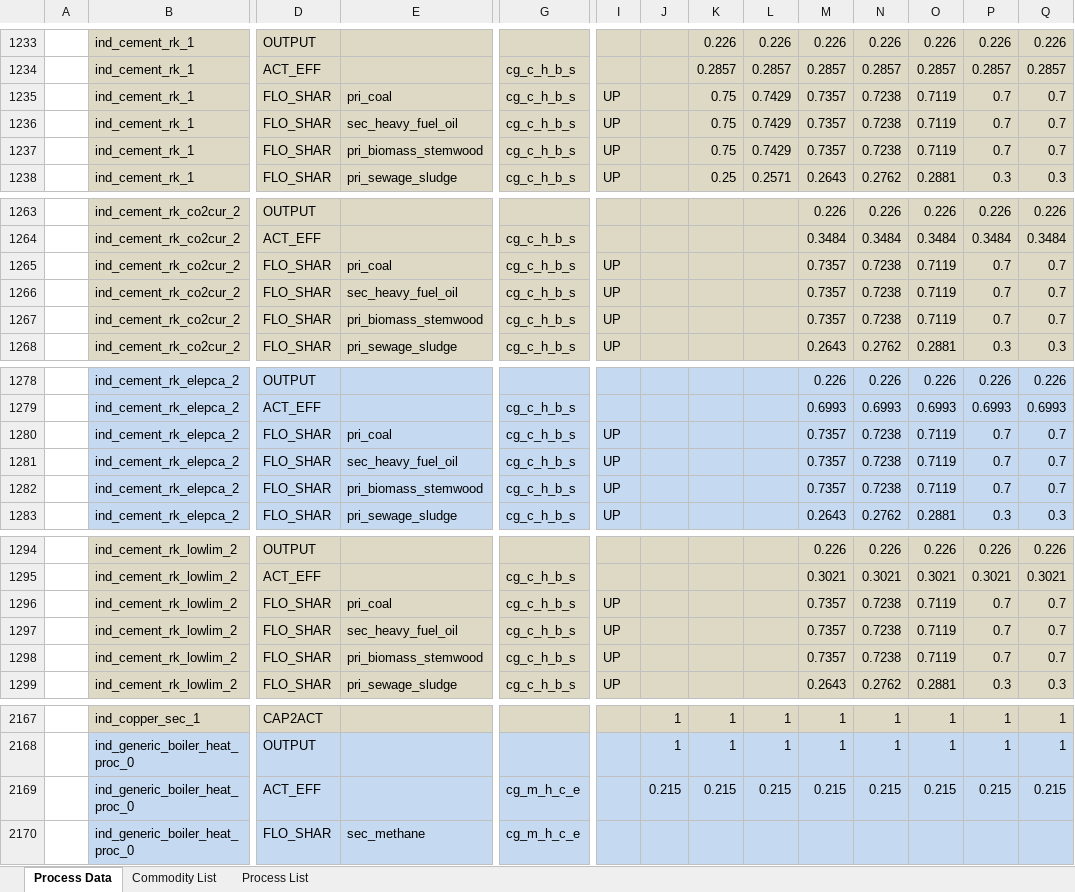
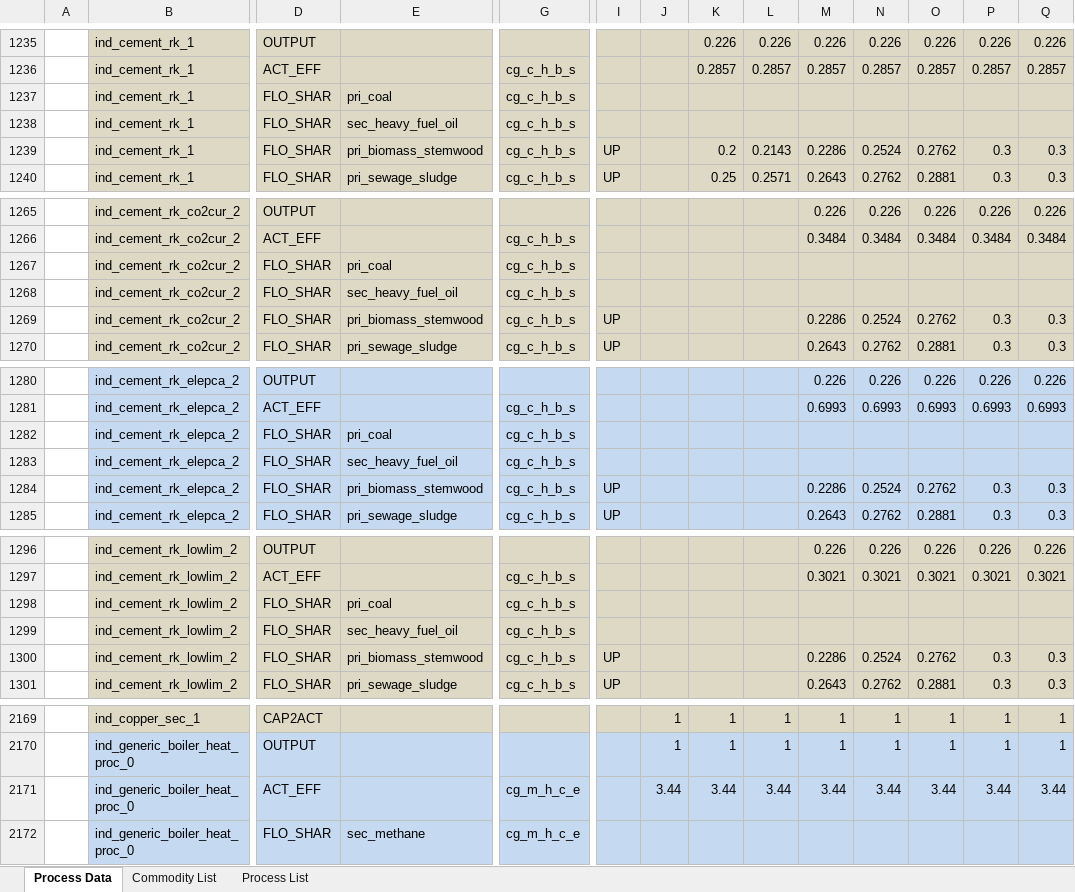
Before and after one commit to sedos-project/data_adapter_times, an Excel workbook: output_data/vt_DE_ind.xlsx, sheet Process Data, drawn as a sheet; only a part is shown, gaps mark what is left out; values as stored, in another font and other column widths than the file's, no borders; removed rows and columns are numbered as before the commit, all else as after; rows hold the shown columns only; the diff covers the shown part only; the diff names each change by its address in the sheet, - before the commit and + after, or states it on an @@ line.

```diff
--- a/output_data/vt_DE_ind.xlsx (sheet Process Data)
+++ b/output_data/vt_DE_ind.xlsx (sheet Process Data)
-row 1235:  | ind_cement_rk_1 | FLO_SHAR | pri_coal | cg_c_h_b_s | UP |  | 0.75 | 0.7429 | 0.7357 | 0.7238 | 0.7119 | 0.7 | 0.7
-row 1236:  | ind_cement_rk_1 | FLO_SHAR | sec_heavy_fuel_oil | cg_c_h_b_s | UP |  | 0.75 | 0.7429 | 0.7357 | 0.7238 | 0.7119 | 0.7 | 0.7
-row 1237:  | ind_cement_rk_1 | FLO_SHAR | pri_biomass_stemwood | cg_c_h_b_s | UP |  | 0.75 | 0.7429 | 0.7357 | 0.7238 | 0.7119 | 0.7 | 0.7
+row 1237:  | ind_cement_rk_1 | FLO_SHAR | pri_coal | cg_c_h_b_s
+row 1238:  | ind_cement_rk_1 | FLO_SHAR | sec_heavy_fuel_oil | cg_c_h_b_s
+row 1239:  | ind_cement_rk_1 | FLO_SHAR | pri_biomass_stemwood | cg_c_h_b_s | UP |  | 0.2 | 0.2143 | 0.2286 | 0.2524 | 0.2762 | 0.3 | 0.3
-row 1265:  | ind_cement_rk_co2cur_2 | FLO_SHAR | pri_coal | cg_c_h_b_s | UP |  |  |  | 0.7357 | 0.7238 | 0.7119 | 0.7 | 0.7
-row 1266:  | ind_cement_rk_co2cur_2 | FLO_SHAR | sec_heavy_fuel_oil | cg_c_h_b_s | UP |  |  |  | 0.7357 | 0.7238 | 0.7119 | 0.7 | 0.7
-row 1267:  | ind_cement_rk_co2cur_2 | FLO_SHAR | pri_biomass_stemwood | cg_c_h_b_s | UP |  |  |  | 0.7357 | 0.7238 | 0.7119 | 0.7 | 0.7
+row 1267:  | ind_cement_rk_co2cur_2 | FLO_SHAR | pri_coal | cg_c_h_b_s
+row 1268:  | ind_cement_rk_co2cur_2 | FLO_SHAR | sec_heavy_fuel_oil | cg_c_h_b_s
+row 1269:  | ind_cement_rk_co2cur_2 | FLO_SHAR | pri_biomass_stemwood | cg_c_h_b_s | UP |  |  |  | 0.2286 | 0.2524 | 0.2762 | 0.3 | 0.3
-row 1280:  | ind_cement_rk_elepca_2 | FLO_SHAR | pri_coal | cg_c_h_b_s | UP |  |  |  | 0.7357 | 0.7238 | 0.7119 | 0.7 | 0.7
-row 1281:  | ind_cement_rk_elepca_2 | FLO_SHAR | sec_heavy_fuel_oil | cg_c_h_b_s | UP |  |  |  | 0.7357 | 0.7238 | 0.7119 | 0.7 | 0.7
-row 1282:  | ind_cement_rk_elepca_2 | FLO_SHAR | pri_biomass_stemwood | cg_c_h_b_s | UP |  |  |  | 0.7357 | 0.7238 | 0.7119 | 0.7 | 0.7
+row 1282:  | ind_cement_rk_elepca_2 | FLO_SHAR | pri_coal | cg_c_h_b_s
+row 1283:  | ind_cement_rk_elepca_2 | FLO_SHAR | sec_heavy_fuel_oil | cg_c_h_b_s
+row 1284:  | ind_cement_rk_elepca_2 | FLO_SHAR | pri_biomass_stemwood | cg_c_h_b_s | UP |  |  |  | 0.2286 | 0.2524 | 0.2762 | 0.3 | 0.3
-row 1296:  | ind_cement_rk_lowlim_2 | FLO_SHAR | pri_coal | cg_c_h_b_s | UP |  |  |  | 0.7357 | 0.7238 | 0.7119 | 0.7 | 0.7
-row 1297:  | ind_cement_rk_lowlim_2 | FLO_SHAR | sec_heavy_fuel_oil | cg_c_h_b_s | UP |  |  |  | 0.7357 | 0.7238 | 0.7119 | 0.7 | 0.7
-row 1298:  | ind_cement_rk_lowlim_2 | FLO_SHAR | pri_biomass_stemwood | cg_c_h_b_s | UP |  |  |  | 0.7357 | 0.7238 | 0.7119 | 0.7 | 0.7
+row 1298:  | ind_cement_rk_lowlim_2 | FLO_SHAR | pri_coal | cg_c_h_b_s
+row 1299:  | ind_cement_rk_lowlim_2 | FLO_SHAR | sec_heavy_fuel_oil | cg_c_h_b_s
+row 1300:  | ind_cement_rk_lowlim_2 | FLO_SHAR | pri_biomass_stemwood | cg_c_h_b_s | UP |  |  |  | 0.2286 | 0.2524 | 0.2762 | 0.3 | 0.3
-row 2169:  | ind_generic_boiler_heat_proc_0 | ACT_EFF |  | cg_m_h_c_e |  | 0.215 | 0.215 | 0.215 | 0.215 | 0.215 | 0.215 | 0.215 | 0.215
+row 2171:  | ind_generic_boiler_heat_proc_0 | ACT_EFF |  | cg_m_h_c_e |  | 3.44 | 3.44 | 3.44 | 3.44 | 3.44 | 3.44 | 3.44 | 3.44
```
Also changed, not shown: 86 added rows, 84 removed rows and 1 edited cell elsewhere in this sheet, sheet Commodity List, config_data/SysSettings.xlsx, config_data/mapping_v4.xlsx, 3 other files.
